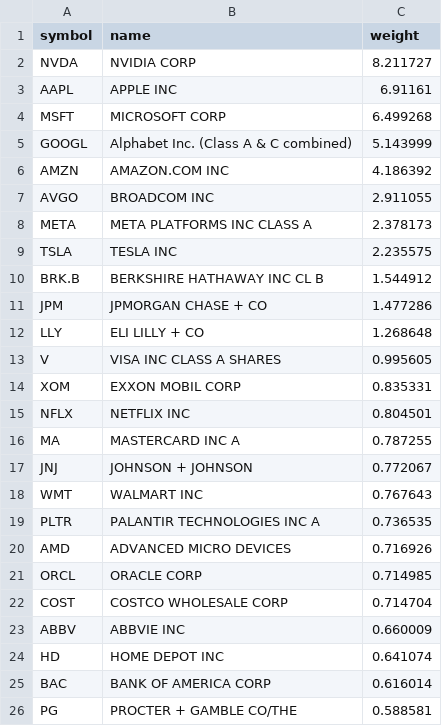
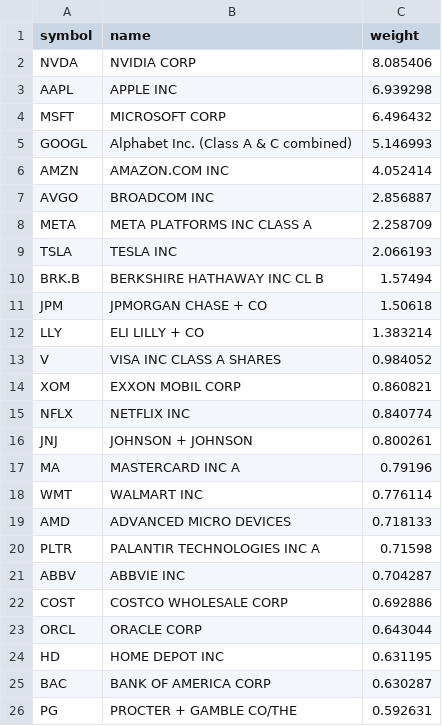
Before and after one commit to zacseidel/momentum6, a CSV file: data/universe/megacap.csv, drawn as a sheet.

```diff
--- a/data/universe/megacap.csv
+++ b/data/universe/megacap.csv
@@ -1,26 +1,26 @@
 symbol,name,weight
-NVDA,NVIDIA CORP,8.211727
-AAPL,APPLE INC,6.91161
-MSFT,MICROSOFT CORP,6.499268
-GOOGL,Alphabet Inc. (Class A & C combined),5.143999
-AMZN,AMAZON.COM INC,4.186392
-AVGO,BROADCOM INC,2.911055
-META,META PLATFORMS INC CLASS A,2.378173
-TSLA,TESLA INC,2.235575
-BRK.B,BERKSHIRE HATHAWAY INC CL B,1.544912
-JPM,JPMORGAN CHASE + CO,1.477286
-LLY,ELI LILLY + CO,1.268648
-V,VISA INC CLASS A SHARES,0.995605
-XOM,EXXON MOBIL CORP,0.835331
-NFLX,NETFLIX INC,0.804501
-MA,MASTERCARD INC   A,0.787255
-JNJ,JOHNSON + JOHNSON,0.772067
-WMT,WALMART INC,0.767643
-PLTR,PALANTIR TECHNOLOGIES INC A,0.736535
-AMD,ADVANCED MICRO DEVICES,0.716926
-ORCL,ORACLE CORP,0.714985
-COST,COSTCO WHOLESALE CORP,0.714704
-ABBV,ABBVIE INC,0.660009
-HD,HOME DEPOT INC,0.641074
-BAC,BANK OF AMERICA CORP,0.616014
-PG,PROCTER + GAMBLE CO/THE,0.588581
+NVDA,NVIDIA CORP,8.085406
+AAPL,APPLE INC,6.939298
+MSFT,MICROSOFT CORP,6.496432
+GOOGL,Alphabet Inc. (Class A & C combined),5.146993
+AMZN,AMAZON.COM INC,4.052414
+AVGO,BROADCOM INC,2.856887
+META,META PLATFORMS INC CLASS A,2.258709
+TSLA,TESLA INC,2.066193
+BRK.B,BERKSHIRE HATHAWAY INC CL B,1.57494
+JPM,JPMORGAN CHASE + CO,1.50618
+LLY,ELI LILLY + CO,1.383214
+V,VISA INC CLASS A SHARES,0.984052
+XOM,EXXON MOBIL CORP,0.860821
+NFLX,NETFLIX INC,0.840774
+JNJ,JOHNSON + JOHNSON,0.800261
+MA,MASTERCARD INC   A,0.79196
+WMT,WALMART INC,0.776114
+AMD,ADVANCED MICRO DEVICES,0.718133
+PLTR,PALANTIR TECHNOLOGIES INC A,0.71598
+ABBV,ABBVIE INC,0.704287
+COST,COSTCO WHOLESALE CORP,0.692886
+ORCL,ORACLE CORP,0.643044
+HD,HOME DEPOT INC,0.631195
+BAC,BANK OF AMERICA CORP,0.630287
+PG,PROCTER + GAMBLE CO/THE,0.592631
```
Also changed, not shown: data/universe/change_log.csv, data/universe/sp400.csv, 4 other files.
